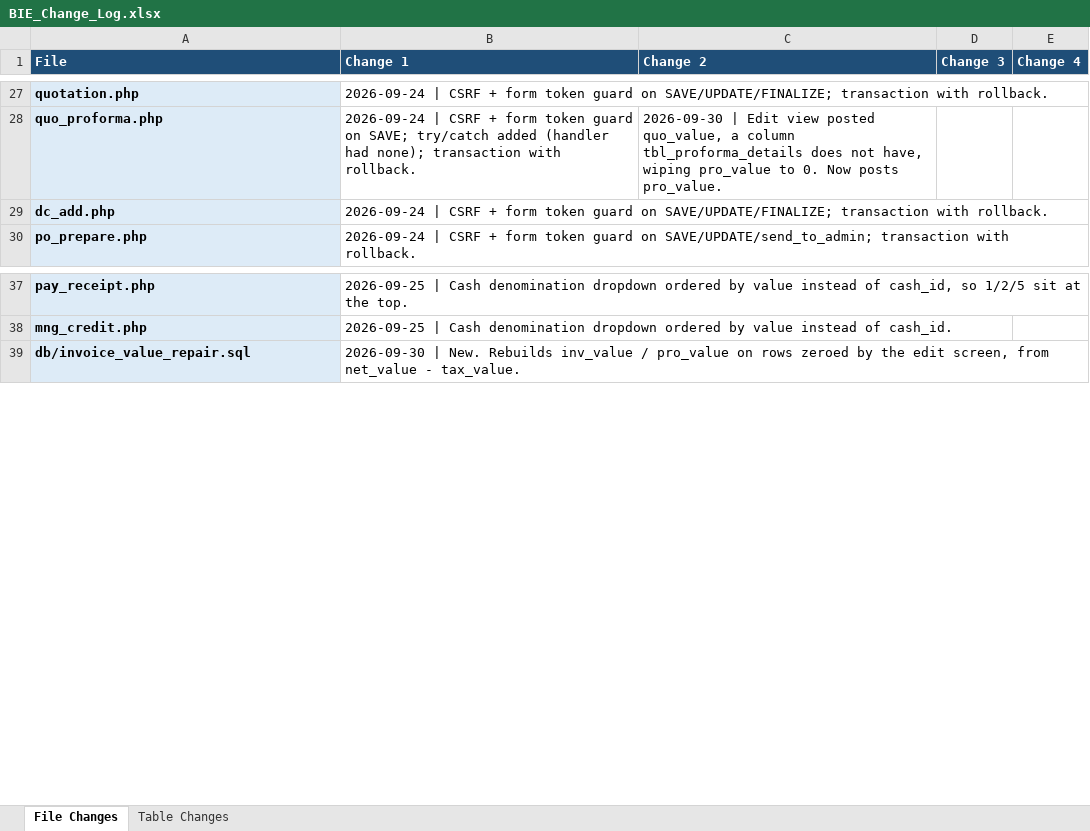
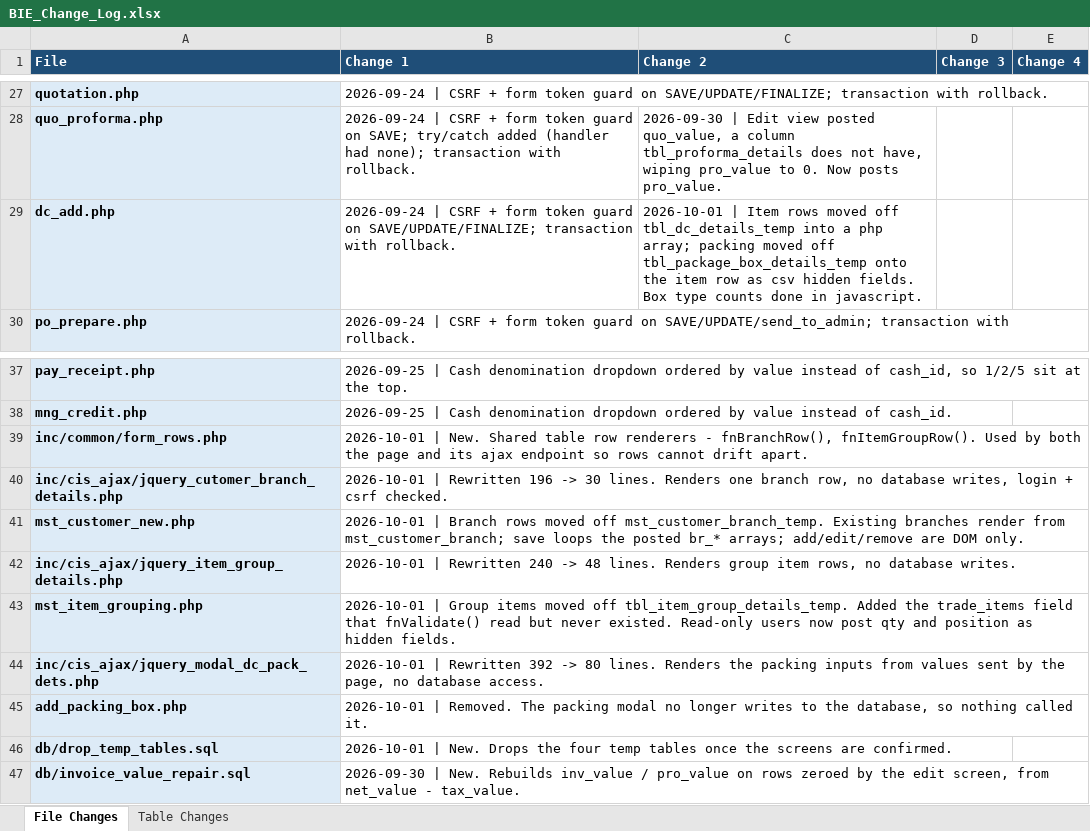
Before and after one commit to claudecollab7-alt/BIE, an Excel workbook: docs/BIE_Change_Log.xlsx, sheet File Changes, drawn as a sheet; only a part is shown, gaps mark what is left out; values as stored, in another font and other column widths than the file's, no borders; the diff names each change by its address in the sheet, - before the commit and + after, or states it on an @@ line.

```diff
--- a/docs/BIE_Change_Log.xlsx (sheet File Changes)
+++ b/docs/BIE_Change_Log.xlsx (sheet File Changes)
-C29 (Change 2): (empty)
+C29 (Change 2): 2026-10-01 | Item rows moved off tbl_dc_details_temp into a php array; packing moved off tbl_package_box_details_temp onto the item row as csv hidden fields. Box type counts done in javascript.
+row 39: inc/common/form_rows.php | 2026-10-01 | New. Shared table row renderers - fnBranchRow(), fnItemGroupRow(). Used by both the page and its ajax endpoint so rows cannot drift apart.
+row 40: inc/cis_ajax/jquery_cutomer_branch_details.php | 2026-10-01 | Rewritten 196 -> 30 lines. Renders one branch row, no database writes, login + csrf checked.
+row 41: mst_customer_new.php | 2026-10-01 | Branch rows moved off mst_customer_branch_temp. Existing branches render from mst_customer_branch; save loops the posted br_* arrays; add/edit/remove are DOM only.
+row 42: inc/cis_ajax/jquery_item_group_details.php | 2026-10-01 | Rewritten 240 -> 48 lines. Renders group item rows, no database writes.
+row 43: mst_item_grouping.php | 2026-10-01 | Group items moved off tbl_item_group_details_temp. Added the trade_items field that fnValidate() read but never existed. Read-only users now post qty and position as hidden fields.
+row 44: inc/cis_ajax/jquery_modal_dc_pack_dets.php | 2026-10-01 | Rewritten 392 -> 80 lines. Renders the packing inputs from values sent by the page, no database access.
+row 45: add_packing_box.php | 2026-10-01 | Removed. The packing modal no longer writes to the database, so nothing called it.
+row 46: db/drop_temp_tables.sql | 2026-10-01 | New. Drops the four temp tables once the screens are confirmed.
```
Also changed, not shown: sheet Table Changes, 5 other files.
